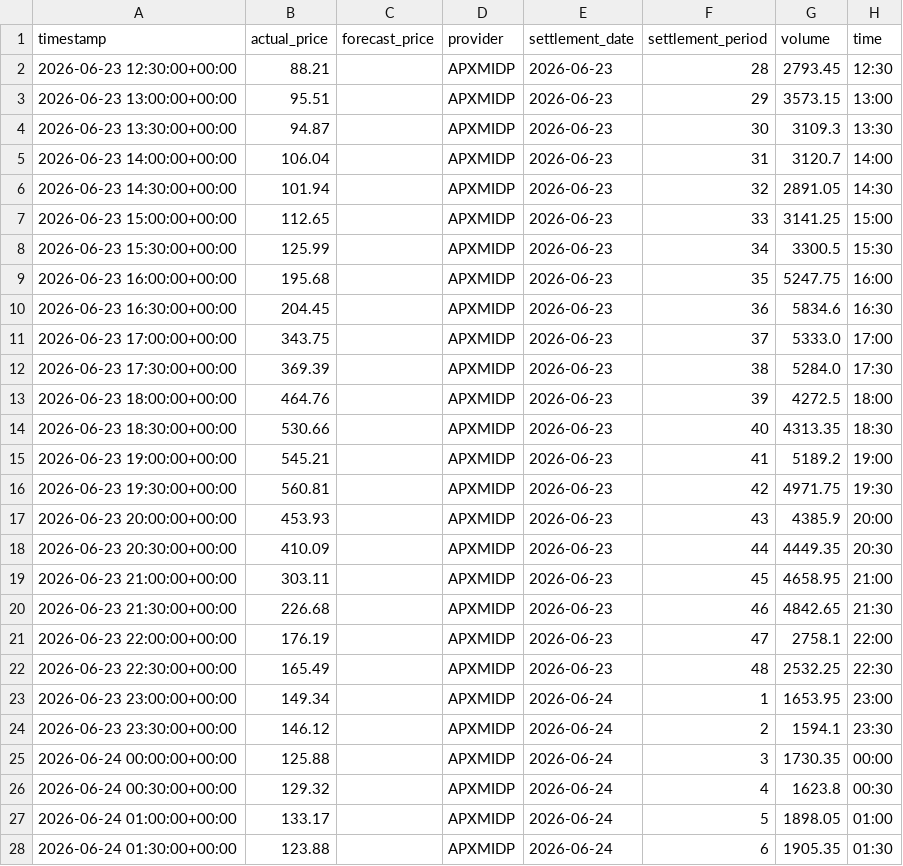
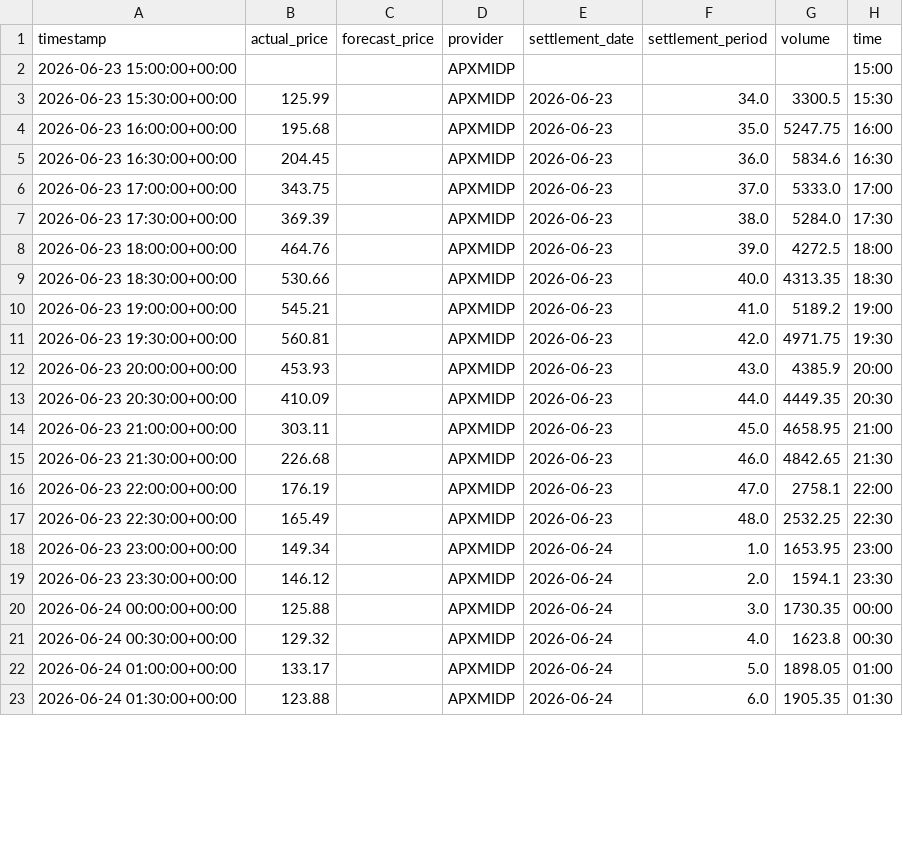
Before and after one commit to olliebranston/the-new-current-site, a CSV file: data/cleaned-live-power-price.csv, drawn as a sheet; only a part is shown; the diff covers the shown part only.

```diff
--- a/data/cleaned-live-power-price.csv
+++ b/data/cleaned-live-power-price.csv
@@ -1,28 +1,23 @@
 timestamp,actual_price,forecast_price,provider,settlement_date,settlement_period,volume,time
-2026-06-23 12:30:00+00:00,88.21,,APXMIDP,2026-06-23,28,2793.45,12:30
-2026-06-23 13:00:00+00:00,95.51,,APXMIDP,2026-06-23,29,3573.15,13:00
-2026-06-23 13:30:00+00:00,94.87,,APXMIDP,2026-06-23,30,3109.3,13:30
-2026-06-23 14:00:00+00:00,106.04,,APXMIDP,2026-06-23,31,3120.7,14:00
-2026-06-23 14:30:00+00:00,101.94,,APXMIDP,2026-06-23,32,2891.05,14:30
-2026-06-23 15:00:00+00:00,112.65,,APXMIDP,2026-06-23,33,3141.25,15:00
-2026-06-23 15:30:00+00:00,125.99,,APXMIDP,2026-06-23,34,3300.5,15:30
-2026-06-23 16:00:00+00:00,195.68,,APXMIDP,2026-06-23,35,5247.75,16:00
-2026-06-23 16:30:00+00:00,204.45,,APXMIDP,2026-06-23,36,5834.6,16:30
-2026-06-23 17:00:00+00:00,343.75,,APXMIDP,2026-06-23,37,5333.0,17:00
-2026-06-23 17:30:00+00:00,369.39,,APXMIDP,2026-06-23,38,5284.0,17:30
-2026-06-23 18:00:00+00:00,464.76,,APXMIDP,2026-06-23,39,4272.5,18:00
-2026-06-23 18:30:00+00:00,530.66,,APXMIDP,2026-06-23,40,4313.35,18:30
-2026-06-23 19:00:00+00:00,545.21,,APXMIDP,2026-06-23,41,5189.2,19:00
-2026-06-23 19:30:00+00:00,560.81,,APXMIDP,2026-06-23,42,4971.75,19:30
-2026-06-23 20:00:00+00:00,453.93,,APXMIDP,2026-06-23,43,4385.9,20:00
-2026-06-23 20:30:00+00:00,410.09,,APXMIDP,2026-06-23,44,4449.35,20:30
-2026-06-23 21:00:00+00:00,303.11,,APXMIDP,2026-06-23,45,4658.95,21:00
-2026-06-23 21:30:00+00:00,226.68,,APXMIDP,2026-06-23,46,4842.65,21:30
-2026-06-23 22:00:00+00:00,176.19,,APXMIDP,2026-06-23,47,2758.1,22:00
-2026-06-23 22:30:00+00:00,165.49,,APXMIDP,2026-06-23,48,2532.25,22:30
-2026-06-23 23:00:00+00:00,149.34,,APXMIDP,2026-06-24,1,1653.95,23:00
-2026-06-23 23:30:00+00:00,146.12,,APXMIDP,2026-06-24,2,1594.1,23:30
-2026-06-24 00:00:00+00:00,125.88,,APXMIDP,2026-06-24,3,1730.35,00:00
-2026-06-24 00:30:00+00:00,129.32,,APXMIDP,2026-06-24,4,1623.8,00:30
-2026-06-24 01:00:00+00:00,133.17,,APXMIDP,2026-06-24,5,1898.05,01:00
-2026-06-24 01:30:00+00:00,123.88,,APXMIDP,2026-06-24,6,1905.35,01:30
+2026-06-23 15:00:00+00:00,,,APXMIDP,,,,15:00
+2026-06-23 15:30:00+00:00,125.99,,APXMIDP,2026-06-23,34.0,3300.5,15:30
+2026-06-23 16:00:00+00:00,195.68,,APXMIDP,2026-06-23,35.0,5247.75,16:00
+2026-06-23 16:30:00+00:00,204.45,,APXMIDP,2026-06-23,36.0,5834.6,16:30
+2026-06-23 17:00:00+00:00,343.75,,APXMIDP,2026-06-23,37.0,5333.0,17:00
+2026-06-23 17:30:00+00:00,369.39,,APXMIDP,2026-06-23,38.0,5284.0,17:30
+2026-06-23 18:00:00+00:00,464.76,,APXMIDP,2026-06-23,39.0,4272.5,18:00
+2026-06-23 18:30:00+00:00,530.66,,APXMIDP,2026-06-23,40.0,4313.35,18:30
+2026-06-23 19:00:00+00:00,545.21,,APXMIDP,2026-06-23,41.0,5189.2,19:00
+2026-06-23 19:30:00+00:00,560.81,,APXMIDP,2026-06-23,42.0,4971.75,19:30
+2026-06-23 20:00:00+00:00,453.93,,APXMIDP,2026-06-23,43.0,4385.9,20:00
+2026-06-23 20:30:00+00:00,410.09,,APXMIDP,2026-06-23,44.0,4449.35,20:30
+2026-06-23 21:00:00+00:00,303.11,,APXMIDP,2026-06-23,45.0,4658.95,21:00
+2026-06-23 21:30:00+00:00,226.68,,APXMIDP,2026-06-23,46.0,4842.65,21:30
+2026-06-23 22:00:00+00:00,176.19,,APXMIDP,2026-06-23,47.0,2758.1,22:00
+2026-06-23 22:30:00+00:00,165.49,,APXMIDP,2026-06-23,48.0,2532.25,22:30
+2026-06-23 23:00:00+00:00,149.34,,APXMIDP,2026-06-24,1.0,1653.95,23:00
+2026-06-23 23:30:00+00:00,146.12,,APXMIDP,2026-06-24,2.0,1594.1,23:30
+2026-06-24 00:00:00+00:00,125.88,,APXMIDP,2026-06-24,3.0,1730.35,00:00
+2026-06-24 00:30:00+00:00,129.32,,APXMIDP,2026-06-24,4.0,1623.8,00:30
+2026-06-24 01:00:00+00:00,133.17,,APXMIDP,2026-06-24,5.0,1898.05,01:00
+2026-06-24 01:30:00+00:00,123.88,,APXMIDP,2026-06-24,6.0,1905.35,01:30
```
Also changed, not shown: 5 added rows and 21 edited cells elsewhere in this file, data/cleaned-live-carbon-intensity.csv, data/cleaned-live-generation-mix.csv, 8 other files.
